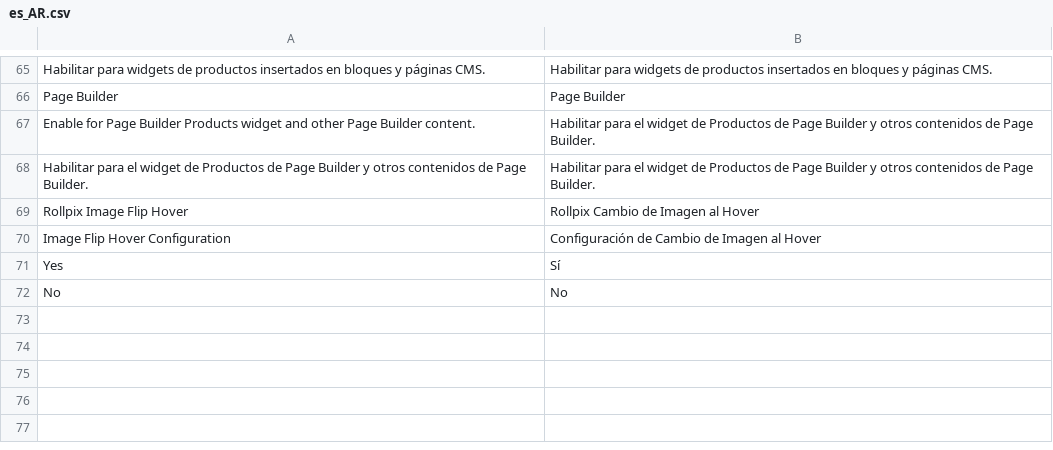
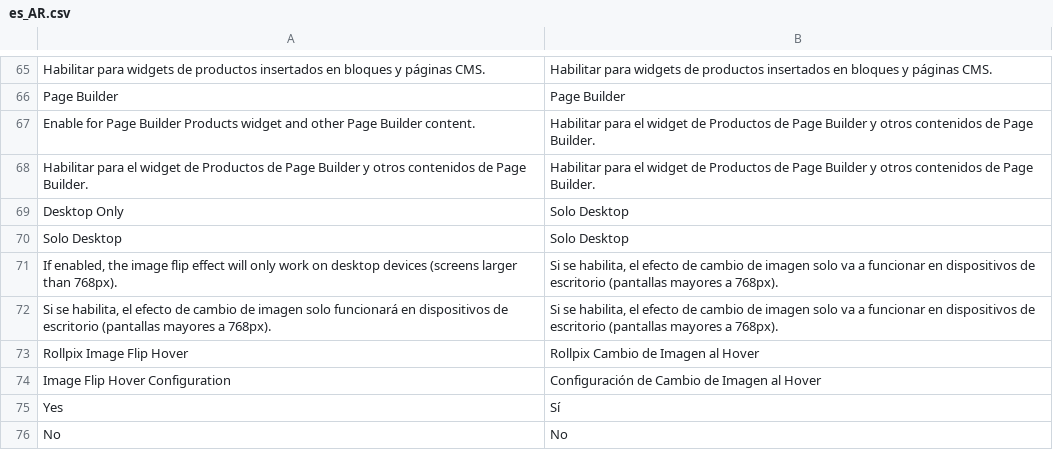
Before and after one commit to ROLLPIX/M2-ImageFlipHover, a CSV file: i18n/es_AR.csv, drawn as a sheet; only a part is shown, gaps mark what is left out.

```diff
--- a/i18n/es_AR.csv
+++ b/i18n/es_AR.csv
@@ -68,2 +68,6 @@
 "Habilitar para el widget de Productos de Page Builder y otros contenidos de Page Builder.","Habilitar para el widget de Productos de Page Builder y otros contenidos de Page Builder."
+"Desktop Only","Solo Desktop"
+"Solo Desktop","Solo Desktop"
+"If enabled, the image flip effect will only work on desktop devices (screens larger than 768px).","Si se habilita, el efecto de cambio de imagen solo va a funcionar en dispositivos de escritorio (pantallas mayores a 768px)."
+"Si se habilita, el efecto de cambio de imagen solo funcionará en dispositivos de escritorio (pantallas mayores a 768px).","Si se habilita, el efecto de cambio de imagen solo va a funcionar en dispositivos de escritorio (pantallas mayores a 768px)."
 "Rollpix Image Flip Hover","Rollpix Cambio de Imagen al Hover"
```
Also changed, not shown: i18n/en_US.csv, i18n/es_ES.csv, 6 other files.
